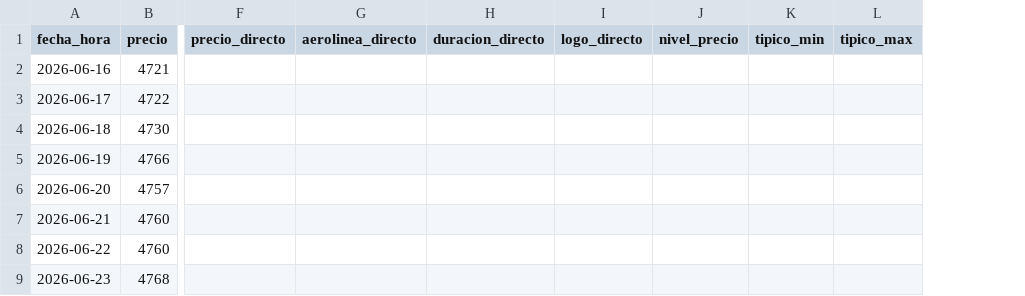
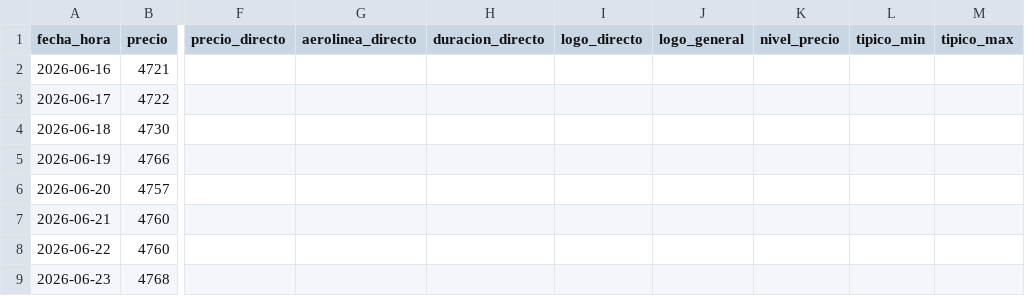
Before and after one commit to ChristianS26/fly-tracker, a CSV file: historial.csv, drawn as a sheet; only a part is shown, gaps mark what is left out; the diff names each change by its address in the sheet, - before the commit and + after, or states it on an @@ line.

```diff
--- a/historial.csv
+++ b/historial.csv
+column J (logo_general), empty
```
Also changed, not shown: 3 other files.
